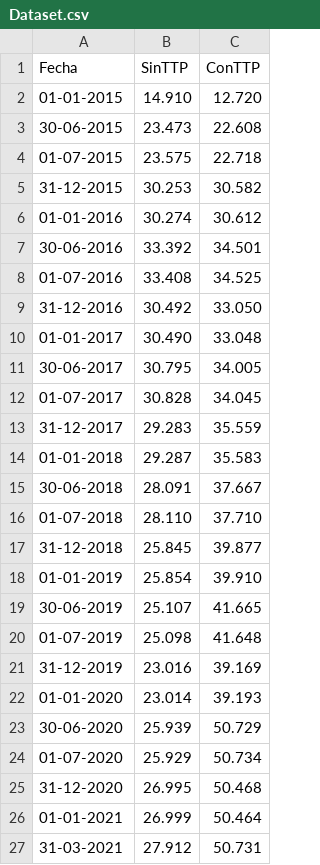
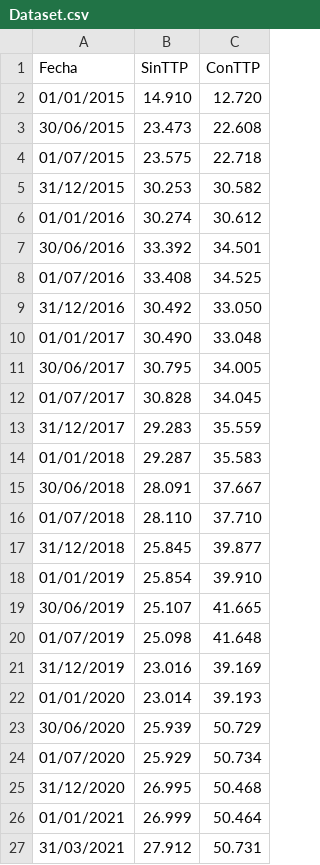
Before and after one commit to SergioRuiz7/HVGrupal, a CSV file: Dataset.csv, drawn as a sheet.

Commit message:
Add files via upload

```diff
--- a/Dataset.csv
+++ b/Dataset.csv
@@ -1,27 +1,27 @@
 Fecha,SinTTP,ConTTP
-01-01-2015,14.910,12.720
-30-06-2015,23.473,22.608
-01-07-2015,23.575,22.718
-31-12-2015,30.253,30.582
-01-01-2016,30.274,30.612
-30-06-2016,33.392,34.501
-01-07-2016,33.408,34.525
-31-12-2016,30.492,33.050
-01-01-2017,30.490,33.048
-30-06-2017,30.795,34.005
-01-07-2017,30.828,34.045
-31-12-2017,29.283,35.559
-01-01-2018,29.287,35.583
-30-06-2018,28.091,37.667
-01-07-2018,28.110,37.710
-31-12-2018,25.845,39.877
-01-01-2019,25.854,39.910
-30-06-2019,25.107,41.665
-01-07-2019,25.098,41.648
-31-12-2019,23.016,39.169
-01-01-2020,23.014,39.193
-30-06-2020,25.939,50.729
-01-07-2020,25.929,50.734
-31-12-2020,26.995,50.468
-01-01-2021,26.999,50.464
-31-03-2021,27.912,50.731
+01/01/2015,14.910,12.720
+30/06/2015,23.473,22.608
+01/07/2015,23.575,22.718
+31/12/2015,30.253,30.582
+01/01/2016,30.274,30.612
+30/06/2016,33.392,34.501
+01/07/2016,33.408,34.525
+31/12/2016,30.492,33.050
+01/01/2017,30.490,33.048
+30/06/2017,30.795,34.005
+01/07/2017,30.828,34.045
+31/12/2017,29.283,35.559
+01/01/2018,29.287,35.583
+30/06/2018,28.091,37.667
+01/07/2018,28.110,37.710
+31/12/2018,25.845,39.877
+01/01/2019,25.854,39.910
+30/06/2019,25.107,41.665
+01/07/2019,25.098,41.648
+31/12/2019,23.016,39.169
+01/01/2020,23.014,39.193
+30/06/2020,25.939,50.729
+01/07/2020,25.929,50.734
+31/12/2020,26.995,50.468
+01/01/2021,26.999,50.464
+31/03/2021,27.912,50.731
```
